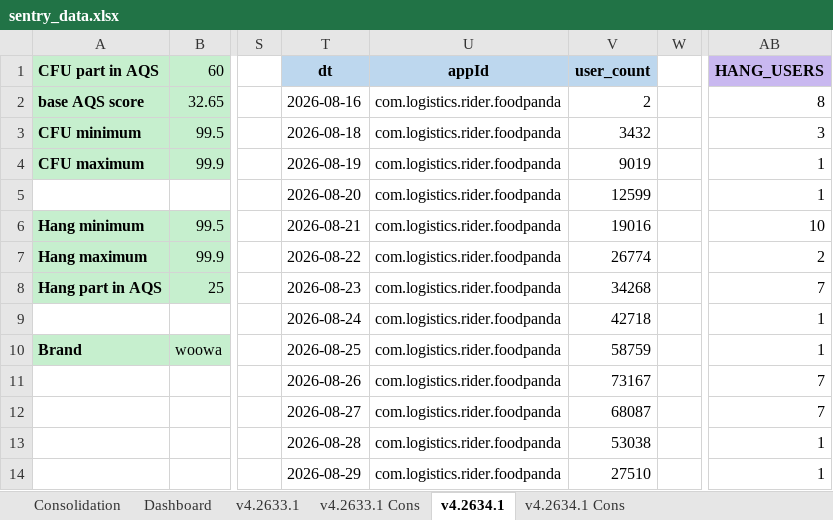
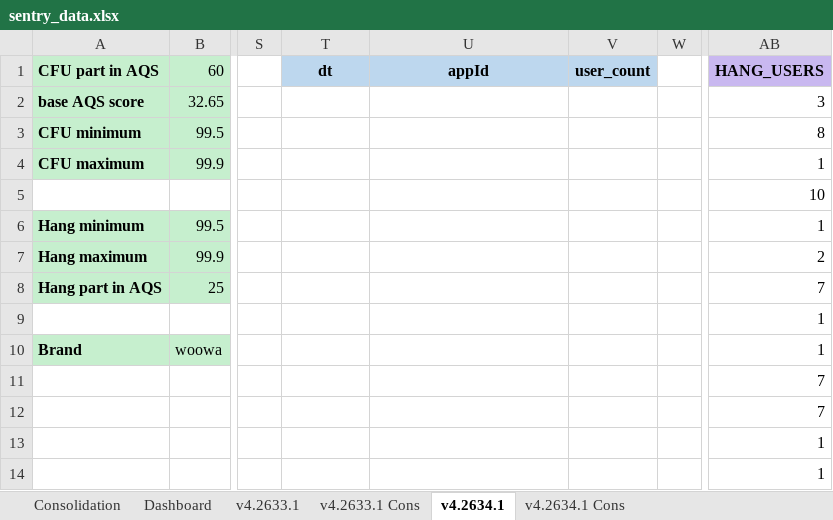
Before and after one commit to shilpa-bansal0401/rider-app-ios-reliability-dashboard, an Excel workbook: consolidation_report/sentry_data.xlsx, sheet v4.2634.1, drawn as a sheet; only a part is shown, gaps mark what is left out; values as stored, in another font and other column widths than the file's, no borders; the diff covers the shown part only; the diff names each change by its address in the sheet, - before the commit and + after, or states it on an @@ line.

```diff
--- a/consolidation_report/sentry_data.xlsx (sheet v4.2634.1)
+++ b/consolidation_report/sentry_data.xlsx (sheet v4.2634.1)
-T2 (dt): 2026-08-16
+T2 (dt): (empty)
-U2:U14 (appId): com.logistics.rider.foodpanda
+U2:U14 (appId): (empty)
-V2 (user_count): 2
+V2 (user_count): (empty)
-AB2 (HANG_USERS): 8
+AB2 (HANG_USERS): 3
-T3 (dt): 2026-08-18
+T3 (dt): (empty)
-V3 (user_count): 3432
+V3 (user_count): (empty)
-AB3 (HANG_USERS): 3
+AB3 (HANG_USERS): 8
-T4 (dt): 2026-08-19
+T4 (dt): (empty)
-V4 (user_count): 9019
+V4 (user_count): (empty)
-T5 (dt): 2026-08-20
+T5 (dt): (empty)
-V5 (user_count): 12599
+V5 (user_count): (empty)
-AB5 (HANG_USERS): 1
+AB5 (HANG_USERS): 10
-T6 (dt): 2026-08-21
+T6 (dt): (empty)
-V6 (user_count): 19016
+V6 (user_count): (empty)
-AB6 (HANG_USERS): 10
+AB6 (HANG_USERS): 1
-T7 (dt): 2026-08-22
+T7 (dt): (empty)
-V7 (user_count): 26774
+V7 (user_count): (empty)
-T8 (dt): 2026-08-23
+T8 (dt): (empty)
-V8 (user_count): 34268
+V8 (user_count): (empty)
-T9 (dt): 2026-08-24
+T9 (dt): (empty)
-V9 (user_count): 42718
+V9 (user_count): (empty)
-T10 (dt): 2026-08-25
+T10 (dt): (empty)
-V10 (user_count): 58759
+V10 (user_count): (empty)
-T11 (dt): 2026-08-26
+T11 (dt): (empty)
-V11 (user_count): 73167
+V11 (user_count): (empty)
-T12 (dt): 2026-08-27
+T12 (dt): (empty)
-V12 (user_count): 68087
+V12 (user_count): (empty)
-T13 (dt): 2026-08-28
+T13 (dt): (empty)
-V13 (user_count): 53038
+V13 (user_count): (empty)
-T14 (dt): 2026-08-29
+T14 (dt): (empty)
-V14 (user_count): 27510
+V14 (user_count): (empty)
```
Also changed, not shown: other rows of this sheet, sheet Dashboard, sheet v4.2633.1, sheet Consolidation, 3 other files.
